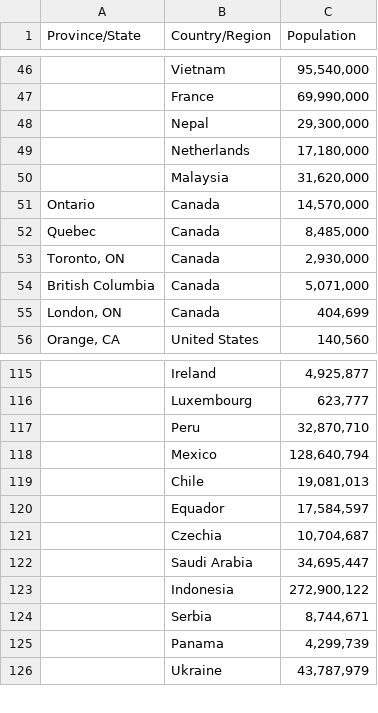
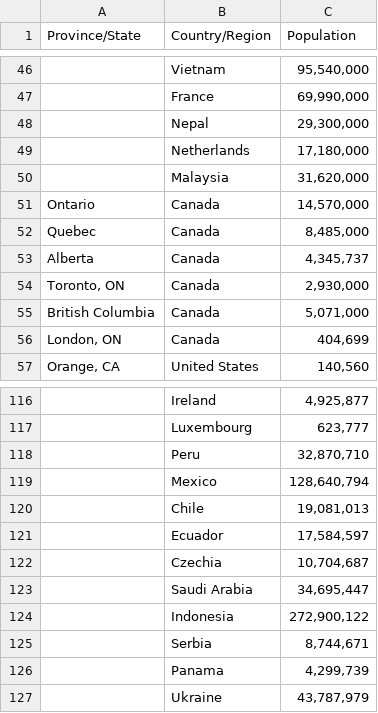
Before and after one commit to jpacerqueira-zz/project_lost_saturn, a CSV file: notebooks/covid19/data/population.csv, drawn as a sheet; only a part is shown, gaps mark what is left out; addresses are those after the commit; the diff covers the shown part only; the diff names each change by its address in the sheet, - before the commit and + after, or states it on an @@ line.

```diff
--- a/notebooks/covid19/data/population.csv
+++ b/notebooks/covid19/data/population.csv
+row 53: Alberta | Canada | 4,345,737
-B121 (Country/Region): Equador
+B121 (Country/Region): Ecuador
```
Also changed, not shown: 32 added rows elsewhere in this file, notebooks/covid19/data/p_confirmed_daily.csv, notebooks/covid19/data/prediction_kalman_filter_global.csv, 3 other files.
